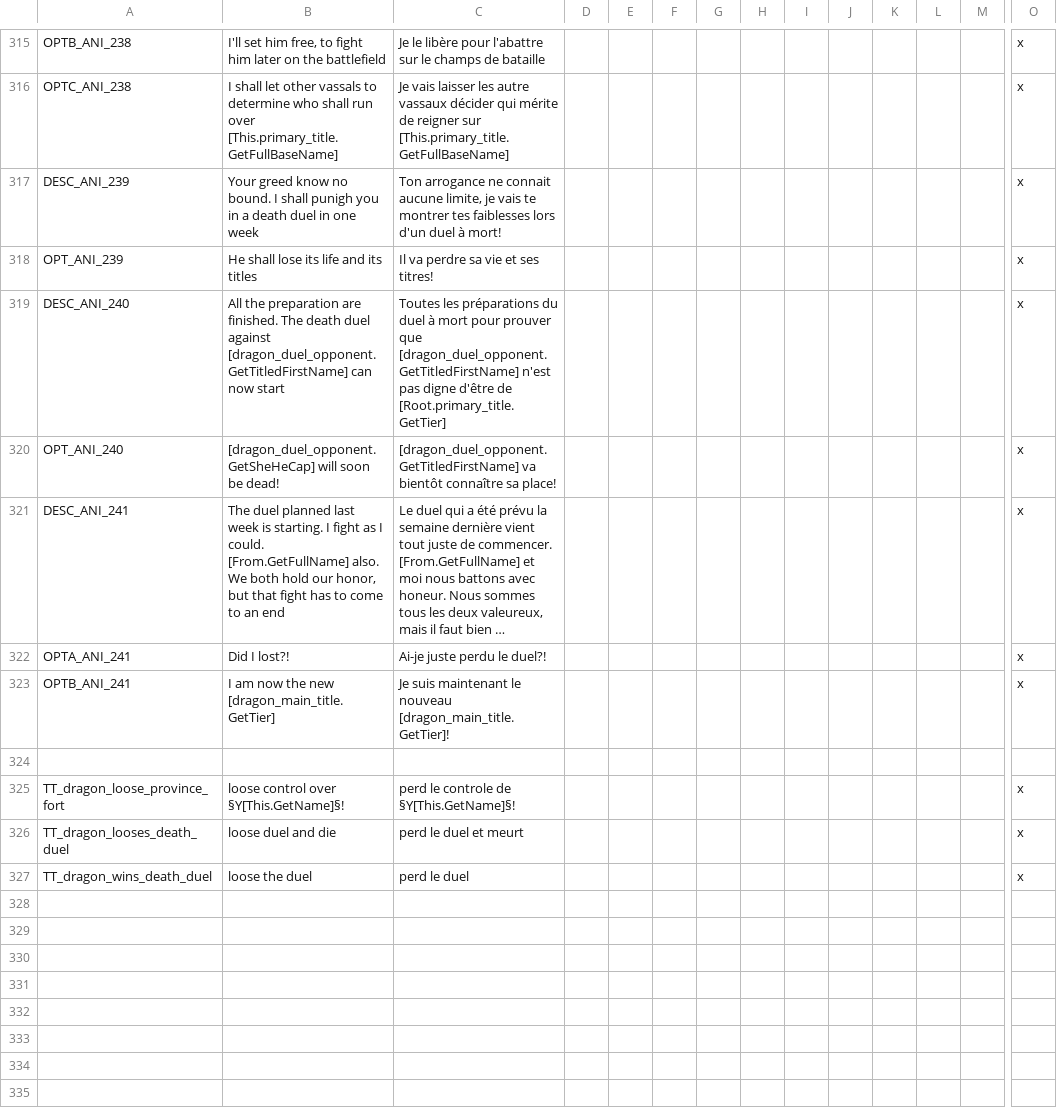
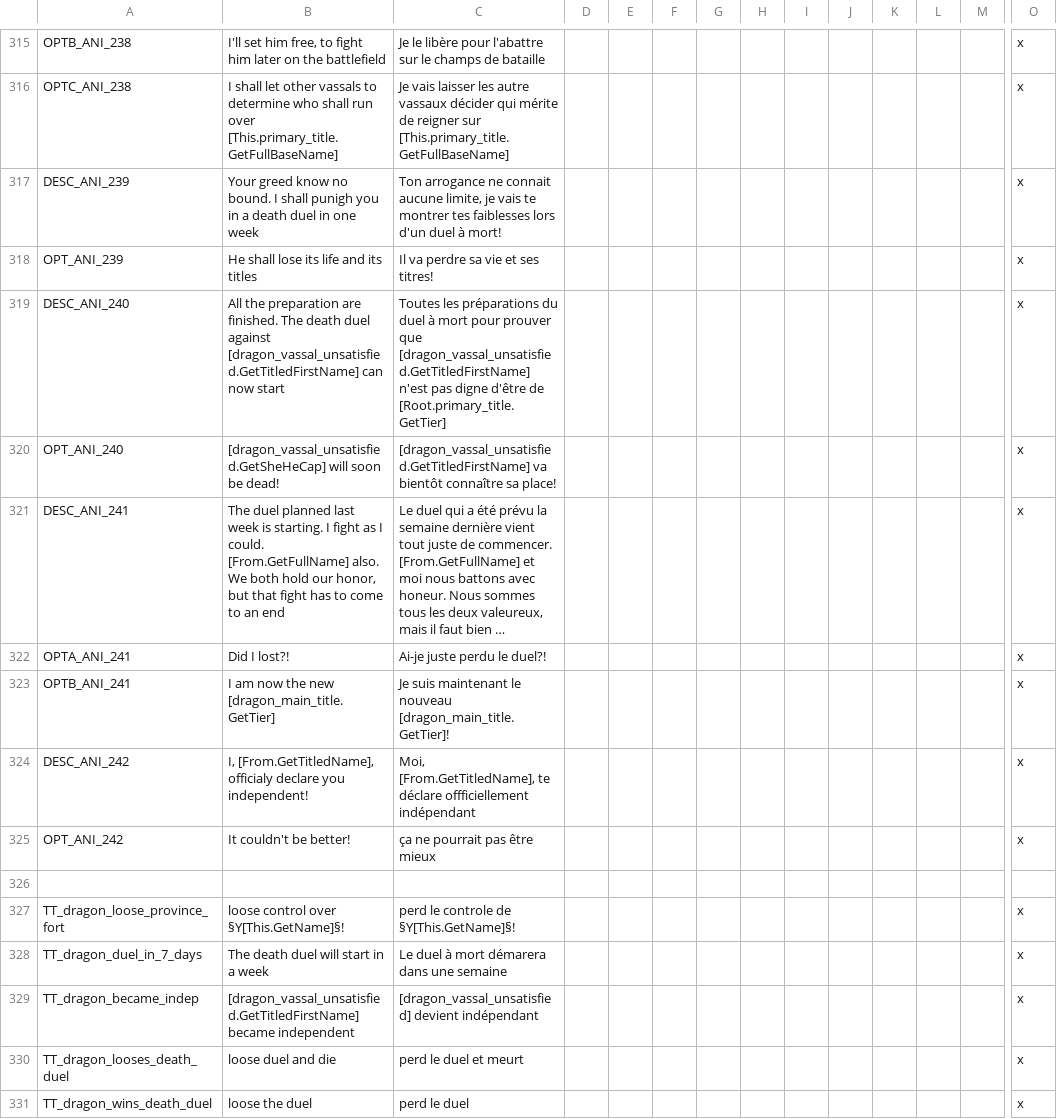
Before and after one commit to asmuro1/animals-plus, a CSV file: animals_update/localisation/other_event.csv, drawn as a sheet; only a part is shown, gaps mark what is left out; long unchanged cells end in …; rows hold the shown columns only; the diff names each change by its address in the sheet, - before the commit and + after, or states it on an @@ line.

Commit message:
gov_6.4 - independence choice - single event

```diff
--- a/animals_update/localisation/other_event.csv
+++ b/animals_update/localisation/other_event.csv
-B319: …duel against [dragon_duel_opponent.GetTitledFirstName] can now…
+B319: …duel against [dragon_vassal_unsatisfied.GetTitledFirstName] can now…
-C319: …prouver que [dragon_duel_opponent.GetTitledFirstName] n'est pas…
+C319: …prouver que [dragon_vassal_unsatisfied.GetTitledFirstName] n'est pas…
-B320: [dragon_duel_opponent.GetSheHeCap] will soon…
+B320: [dragon_vassal_unsatisfied.GetSheHeCap] will soon…
-C320: [dragon_duel_opponent.GetTitledFirstName] va bientôt…
+C320: [dragon_vassal_unsatisfied.GetTitledFirstName] va bientôt…
+row 324: DESC_ANI_242 | I, [From.GetTitledName], officialy declare you independent! | Moi, [From.GetTitledName], te déclare offficiellement indépendant |  |  |  |  |  |  |  |  |  |  | x
+row 325: OPT_ANI_242 | It couldn't be better! | ça ne pourrait pas être mieux |  |  |  |  |  |  |  |  |  |  | x
+row 328: TT_dragon_duel_in_7_days | The death duel will start in a week | Le duel à mort démarera dans une semaine |  |  |  |  |  |  |  |  |  |  | x
+row 329: TT_dragon_became_indep | [dragon_vassal_unsatisfied.GetTitledFirstName] became independent | [dragon_vassal_unsatisfied] devient indépendant |  |  |  |  |  |  |  |  |  |  | x
```
Also changed, not shown: 1 other file.
